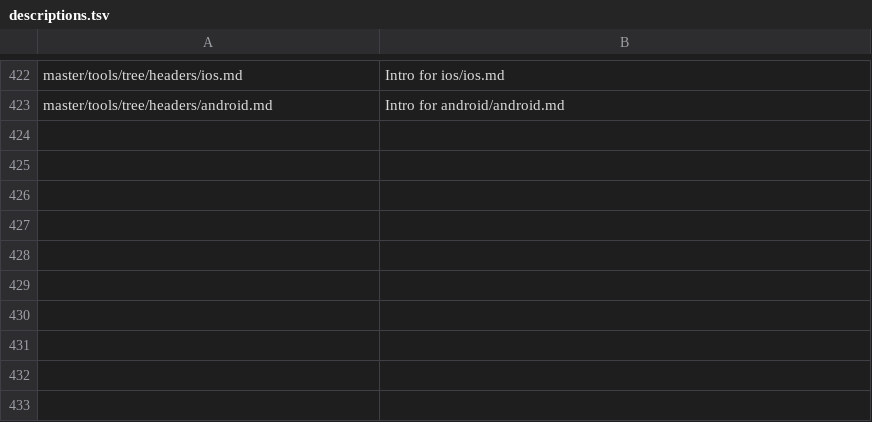
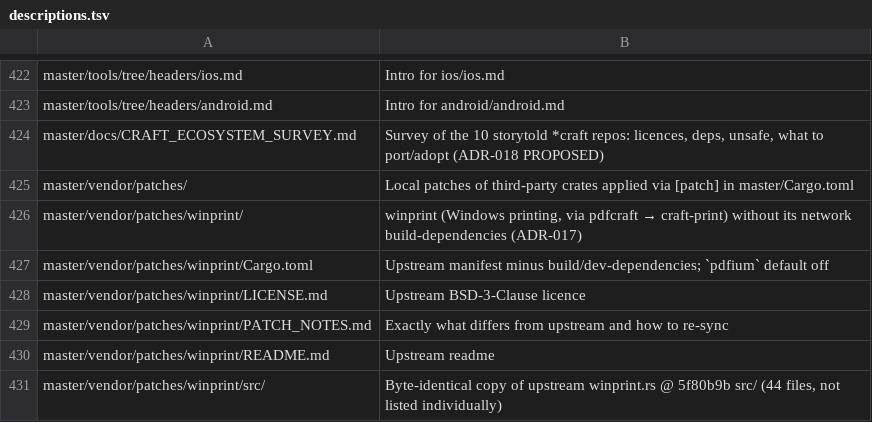
Before and after one commit to Hermes018/Ayra_PDF, a TSV file: master/tools/tree/descriptions.tsv, drawn as a sheet; only a part is shown, gaps mark what is left out; the diff names each change by its address in the sheet, - before the commit and + after, or states it on an @@ line.

```diff
--- a/master/tools/tree/descriptions.tsv
+++ b/master/tools/tree/descriptions.tsv
+row 424: master/docs/CRAFT_ECOSYSTEM_SURVEY.md | Survey of the 10 storytold *craft repos: licences, deps, unsafe, what to port/adopt (ADR-018 PROPOSED)
+row 425: master/vendor/patches/ | Local patches of third-party crates applied via [patch] in master/Cargo.toml
+row 426: master/vendor/patches/winprint/ | winprint (Windows printing, via pdfcraft → craft-print) without its network build-dependencies (ADR-017)
+row 427: master/vendor/patches/winprint/Cargo.toml | Upstream manifest minus build/dev-dependencies; `pdfium` default off
+row 428: master/vendor/patches/winprint/LICENSE.md | Upstream BSD-3-Clause licence
+row 429: master/vendor/patches/winprint/PATCH_NOTES.md | Exactly what differs from upstream and how to re-sync
+row 430: master/vendor/patches/winprint/README.md | Upstream readme
+row 431: master/vendor/patches/winprint/src/ | Byte-identical copy of upstream winprint.rs @ 5f80b9b src/ (44 files, not listed individually)
```
Also changed, not shown: 56 other files.
